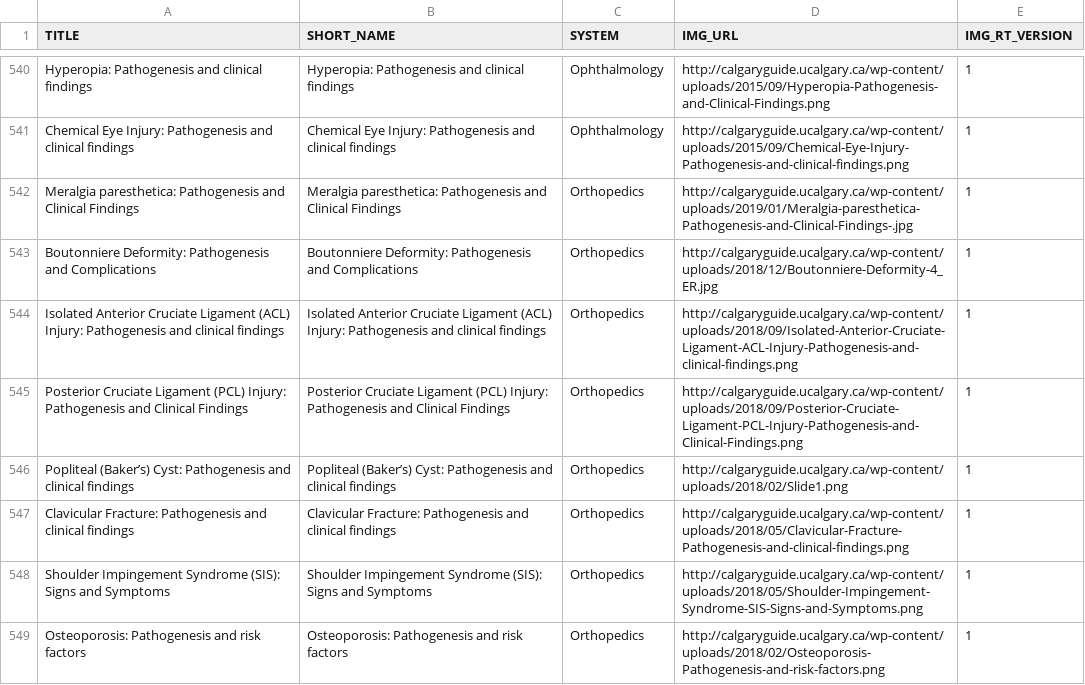
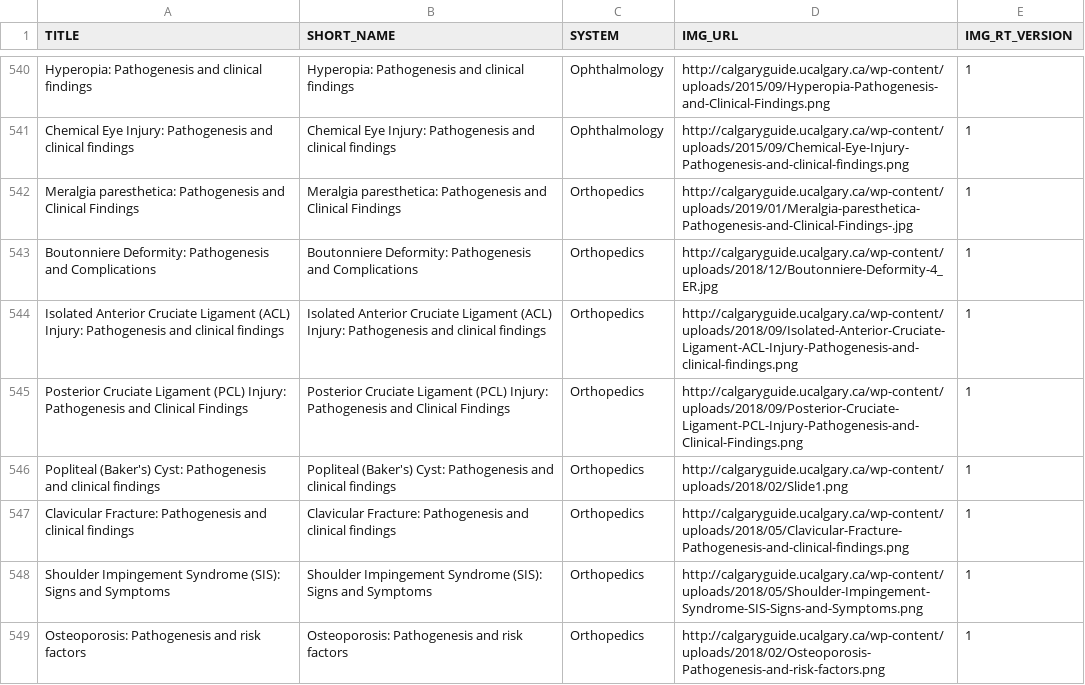
Before and after one commit to dolmstea/dolmstea.github.io, a CSV file: cg/metadata_test.csv, drawn as a sheet; only a part is shown, gaps mark what is left out; the diff covers the shown part only.

```diff
--- a/cg/metadata_test.csv
+++ b/cg/metadata_test.csv
@@ -545,3 +545,3 @@ Isolated Anterior Cruciate Ligament (ACL) Injury: Pathogenesis and clinical find
 Posterior Cruciate Ligament (PCL) Injury: Pathogenesis and Clinical Findings,Posterior Cruciate Ligament (PCL) Injury: Pathogenesis and Clinical Findings,Orthopedics,http://calgaryguide.ucalgary.ca/wp-content/uploads/2018/09/Posterior-Cruciate-Ligament-PCL-Injury-Pathogenesis-and-Clinical-Findings.png,1
-Popliteal (Baker’s) Cyst: Pathogenesis and clinical findings,Popliteal (Baker’s) Cyst: Pathogenesis and clinical findings,Orthopedics,http://calgaryguide.ucalgary.ca/wp-content/uploads/2018/02/Slide1.png,1
+Popliteal (Baker's) Cyst: Pathogenesis and clinical findings,Popliteal (Baker's) Cyst: Pathogenesis and clinical findings,Orthopedics,http://calgaryguide.ucalgary.ca/wp-content/uploads/2018/02/Slide1.png,1
 Clavicular Fracture: Pathogenesis and clinical findings,Clavicular Fracture: Pathogenesis and clinical findings,Orthopedics,http://calgaryguide.ucalgary.ca/wp-content/uploads/2018/05/Clavicular-Fracture-Pathogenesis-and-clinical-findings.png,1
```
Also changed, not shown: 44 edited cells elsewhere in this file, 1 other file.
